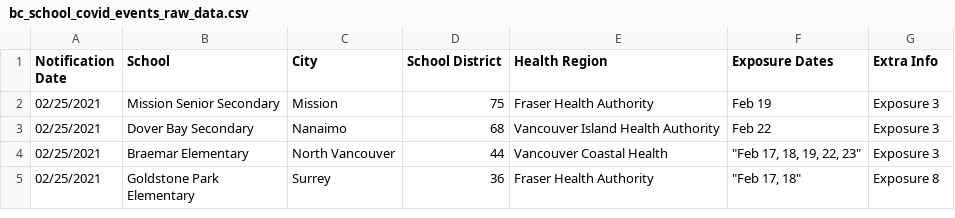
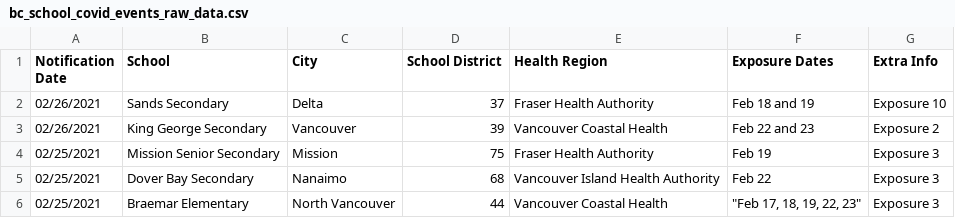
Before and after one commit to spod/bcschoolscoviddata, a CSV file: data/bc_school_covid_events_raw_data.csv, drawn as a sheet; only a part is shown; the shorter side is filled out with more unchanged rows.

```diff
--- a/data/bc_school_covid_events_raw_data.csv
+++ b/data/bc_school_covid_events_raw_data.csv
@@ -1,2 +1,4 @@
 Notification Date,School,City,School District,Health Region,Exposure Dates,Extra Info
+02/26/2021,Sands Secondary,Delta,37,Fraser Health Authority,Feb 18 and 19,Exposure 10
+02/26/2021,King George Secondary,Vancouver,39,Vancouver Coastal Health,Feb 22 and 23,Exposure 2
 02/25/2021,Mission Senior Secondary,Mission,75,Fraser Health Authority,Feb 19,Exposure 3
```
Also changed, not shown: data/leaderboard.csv, data/raw_data.csv.
